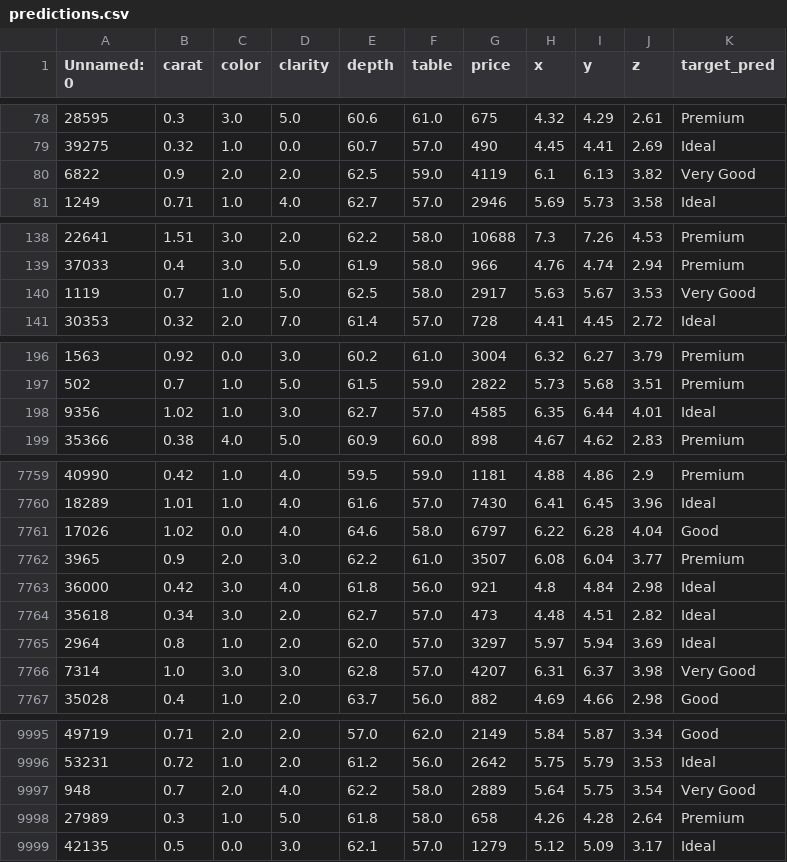
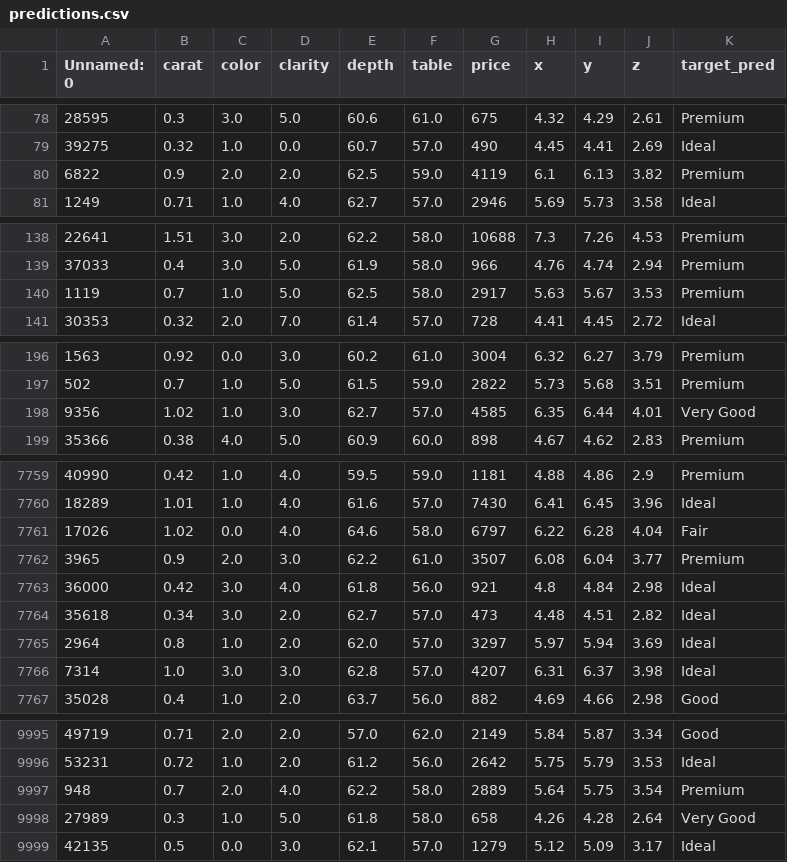
Before and after one commit to rishabhrjain/ML-framework-on-Diamonds-dataset, a CSV file: data/predictions.csv, drawn as a sheet; only a part is shown, gaps mark what is left out; the diff covers the shown part only.

```diff
--- a/data/predictions.csv
+++ b/data/predictions.csv
@@ -79,3 +79,3 @@ Unnamed: 0,carat,color,clarity,depth,table,price,x,y,z,target_pred
 39275,0.32,1.0,0.0,60.7,57.0,490,4.45,4.41,2.69,Ideal
-6822,0.9,2.0,2.0,62.5,59.0,4119,6.1,6.13,3.82,Very Good
+6822,0.9,2.0,2.0,62.5,59.0,4119,6.1,6.13,3.82,Premium
 1249,0.71,1.0,4.0,62.7,57.0,2946,5.69,5.73,3.58,Ideal
@@ -139,3 +139,3 @@ Unnamed: 0,carat,color,clarity,depth,table,price,x,y,z,target_pred
 37033,0.4,3.0,5.0,61.9,58.0,966,4.76,4.74,2.94,Premium
-1119,0.7,1.0,5.0,62.5,58.0,2917,5.63,5.67,3.53,Very Good
+1119,0.7,1.0,5.0,62.5,58.0,2917,5.63,5.67,3.53,Premium
 30353,0.32,2.0,7.0,61.4,57.0,728,4.41,4.45,2.72,Ideal
@@ -197,3 +197,3 @@ Unnamed: 0,carat,color,clarity,depth,table,price,x,y,z,target_pred
 502,0.7,1.0,5.0,61.5,59.0,2822,5.73,5.68,3.51,Premium
-9356,1.02,1.0,3.0,62.7,57.0,4585,6.35,6.44,4.01,Ideal
+9356,1.02,1.0,3.0,62.7,57.0,4585,6.35,6.44,4.01,Very Good
 35366,0.38,4.0,5.0,60.9,60.0,898,4.67,4.62,2.83,Premium
@@ -7760,3 +7760,3 @@ Unnamed: 0,carat,color,clarity,depth,table,price,x,y,z,target_pred
 18289,1.01,1.0,4.0,61.6,57.0,7430,6.41,6.45,3.96,Ideal
-17026,1.02,0.0,4.0,64.6,58.0,6797,6.22,6.28,4.04,Good
+17026,1.02,0.0,4.0,64.6,58.0,6797,6.22,6.28,4.04,Fair
 3965,0.9,2.0,3.0,62.2,61.0,3507,6.08,6.04,3.77,Premium
@@ -7765,3 +7765,3 @@ Unnamed: 0,carat,color,clarity,depth,table,price,x,y,z,target_pred
 2964,0.8,1.0,2.0,62.0,57.0,3297,5.97,5.94,3.69,Ideal
-7314,1.0,3.0,3.0,62.8,57.0,4207,6.31,6.37,3.98,Very Good
+7314,1.0,3.0,3.0,62.8,57.0,4207,6.31,6.37,3.98,Ideal
 35028,0.4,1.0,2.0,63.7,56.0,882,4.69,4.66,2.98,Good
@@ -9996,4 +9996,4 @@ Unnamed: 0,carat,color,clarity,depth,table,price,x,y,z,target_pred
 53231,0.72,1.0,2.0,61.2,56.0,2642,5.75,5.79,3.53,Ideal
-948,0.7,2.0,4.0,62.2,58.0,2889,5.64,5.75,3.54,Very Good
-27989,0.3,1.0,5.0,61.8,58.0,658,4.26,4.28,2.64,Premium
+948,0.7,2.0,4.0,62.2,58.0,2889,5.64,5.75,3.54,Premium
+27989,0.3,1.0,5.0,61.8,58.0,658,4.26,4.28,2.64,Very Good
 42135,0.5,0.0,3.0,62.1,57.0,1279,5.12,5.09,3.17,Ideal
```
Also changed, not shown: 131 edited cells elsewhere in this file, 5 other files.
